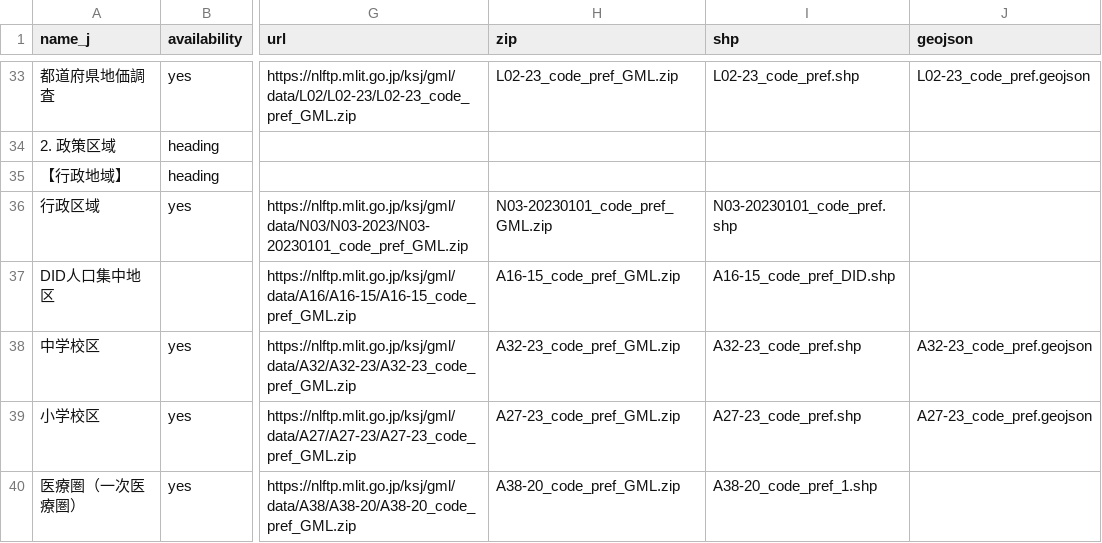
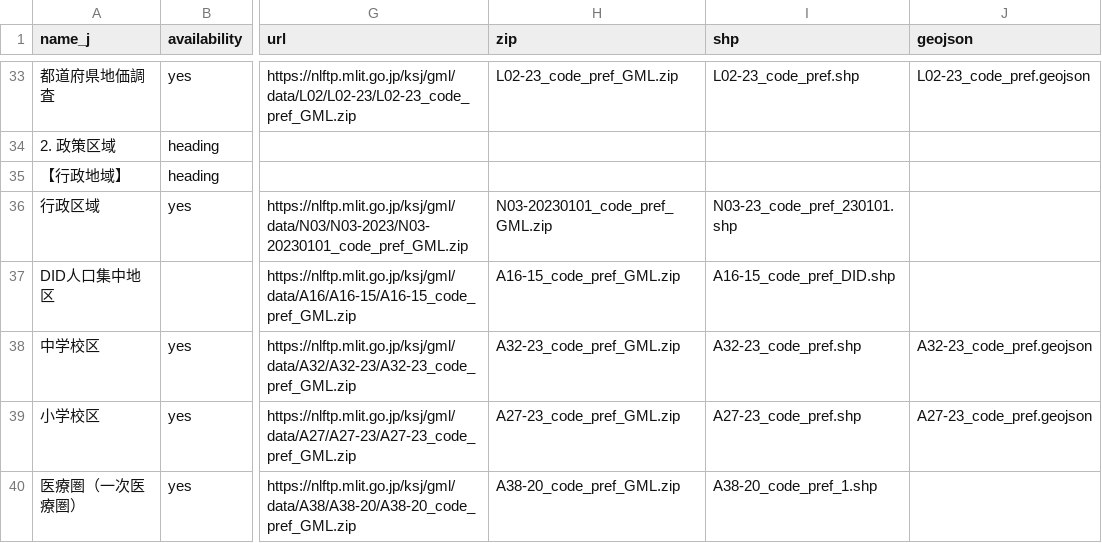
Before and after one commit to babayoshihiko/jpdata, a CSV file: csv/LandNumInfo.csv, drawn as a sheet; only a part is shown, gaps mark what is left out; the diff names each change by its address in the sheet, - before the commit and + after, or states it on an @@ line.

```diff
--- a/csv/LandNumInfo.csv
+++ b/csv/LandNumInfo.csv
-I36 (shp): N03-20230101_code_pref.shp
+I36 (shp): N03-23_code_pref_230101.shp
```
Also changed, not shown: 1 other file.
